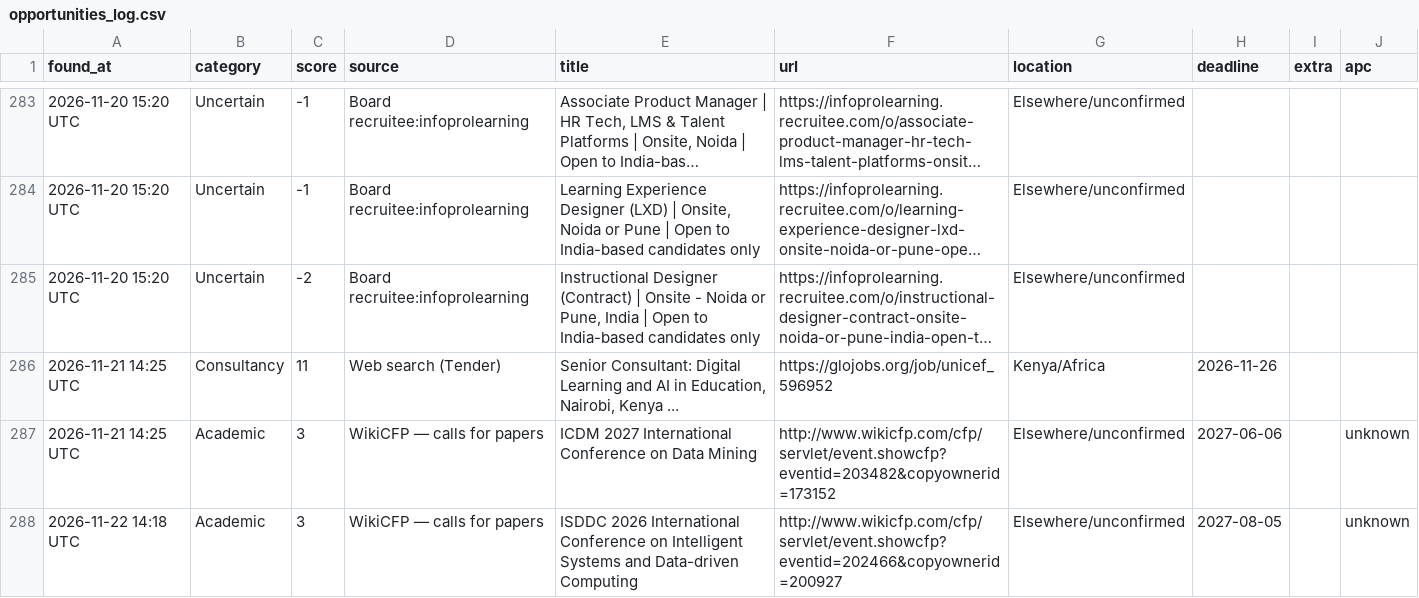
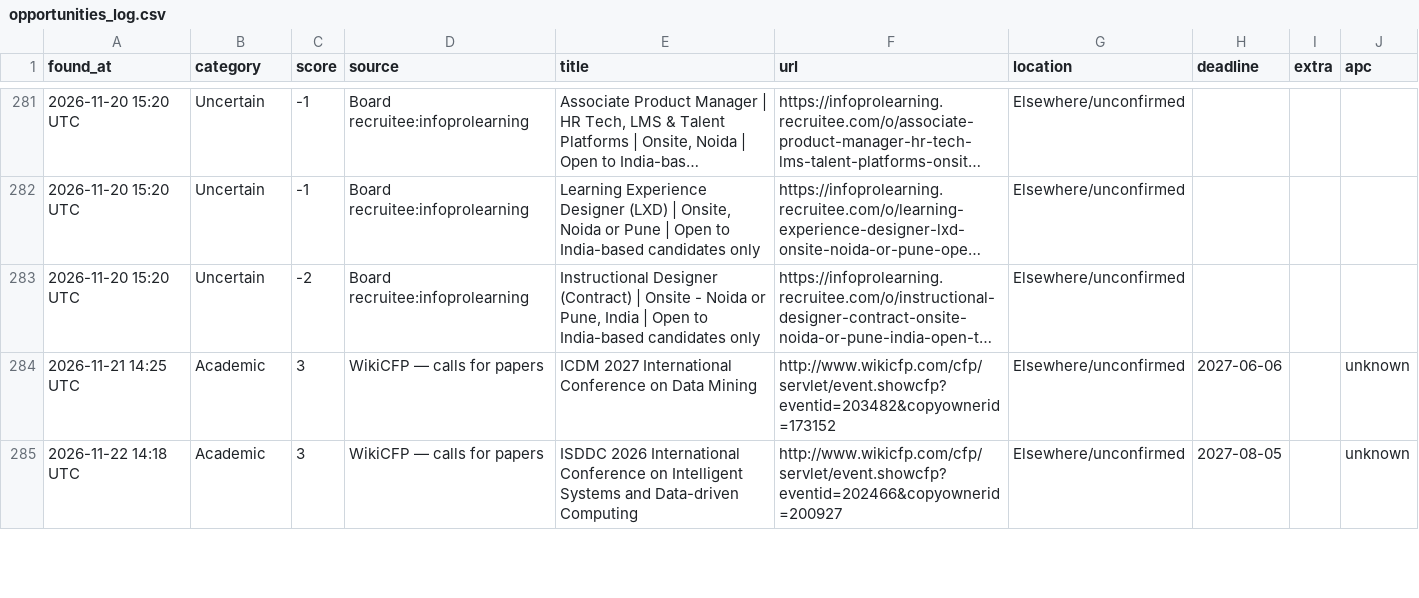
Before and after one commit to michaelouru-sw/ngo-opportunity-scanner, a CSV file: opportunities_log.csv, drawn as a sheet; only a part is shown, gaps mark what is left out; long unchanged cells end in …; removed rows and columns are numbered as before the commit, all else as after; the diff covers the shown part only; the diff names each change by its address in the sheet, - before the commit and + after, or states it on an @@ line.

```diff
--- a/opportunities_log.csv
+++ b/opportunities_log.csv
-row 286: 2026-11-21 14:25 UTC | Consultancy | 11 | Web search (Tender) | Senior Consultant: Digital Learning and AI in Education, Nairobi, Kenya ... | https://glojobs.org/job/unicef_596952 | Kenya/Africa | 2026-11-26
```
Also changed, not shown: 17 added rows and 2 removed rows elsewhere in this file, docs/data/opportunities_log.csv, 2 other files.
